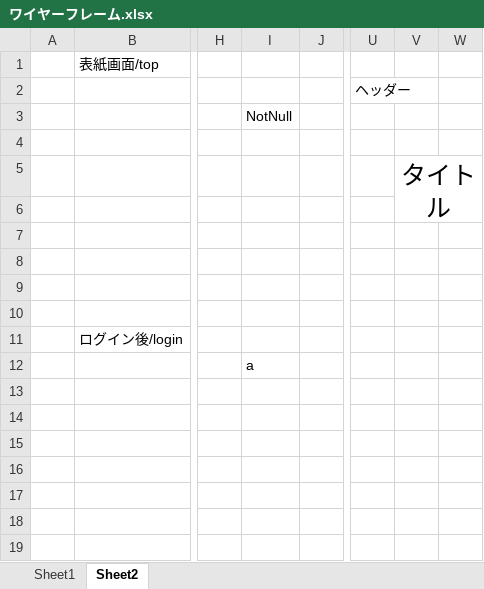
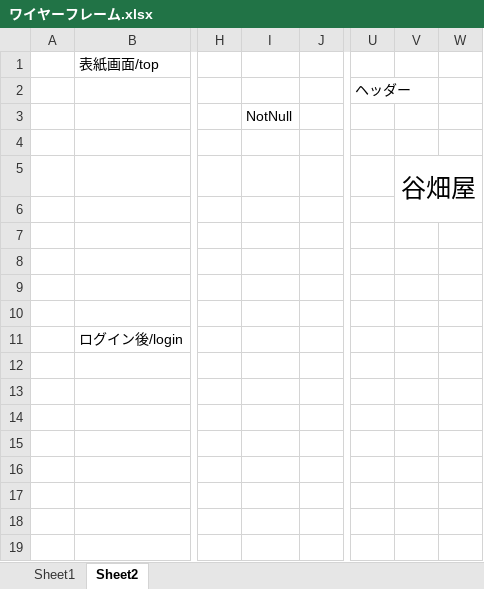
Before and after one commit to JefeThePug/Tanihataya, an Excel workbook: 設計/ワイヤーフレーム.xlsx, sheet Sheet2, drawn as a sheet; only a part is shown, gaps mark what is left out; values as stored, in another font and other column widths than the file's, no borders; charts and pictures not drawn; the diff names each change by its address in the sheet, - before the commit and + after, or states it on an @@ line.

Commit message:
タイトル訂正
タイトル→谷畑屋に訂正

```diff
--- a/設計/ワイヤーフレーム.xlsx (sheet Sheet2)
+++ b/設計/ワイヤーフレーム.xlsx (sheet Sheet2)
-V5: タイトル
+V5: 谷畑屋
-I12: a
+I12: (empty)
```
